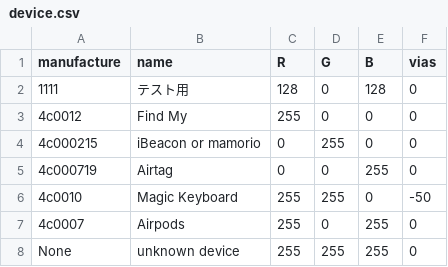
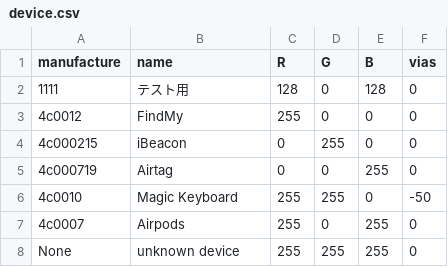
Before and after one commit to Atkiyama/visualizeBLE, a CSV file: device.csv, drawn as a sheet.

Commit message:
機種名修正

```diff
--- a/device.csv
+++ b/device.csv
@@ -2,4 +2,4 @@ manufacture,name,R,G,B,vias
 1111,テスト用,128,0,128,0
-4c0012,Find My,255,0,0,0
-4c000215,iBeacon or mamorio,0,255,0,0
+4c0012,FindMy,255,0,0,0
+4c000215,iBeacon,0,255,0,0
 4c000719,Airtag,0,0,255,0
```
